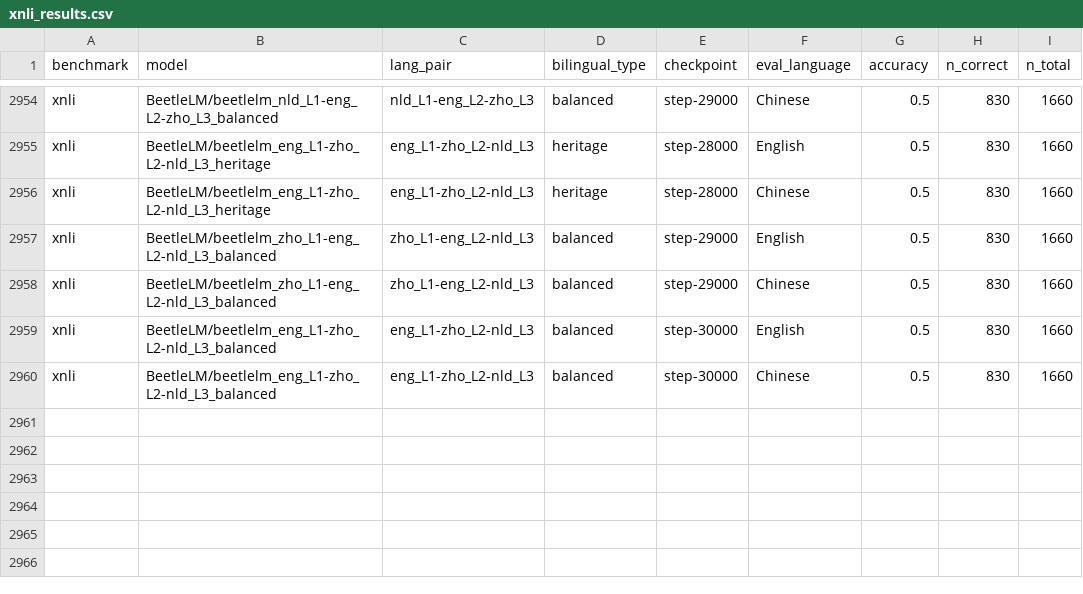
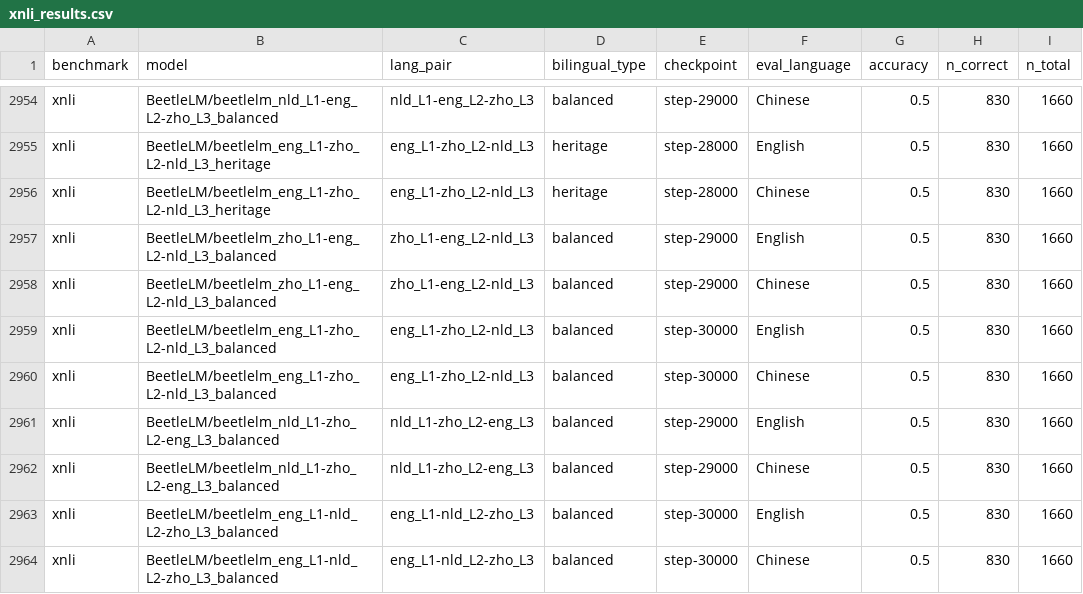
Before and after one commit to suchirsalhan/beetle-analyze, a CSV file: results/xnli_results.csv, drawn as a sheet; only a part is shown, gaps mark what is left out.

Commit message:
Add evaluation results: beetlelm_eng_L1-nld_L2-zho_L3_balanced

```diff
--- a/results/xnli_results.csv
+++ b/results/xnli_results.csv
@@ -2960 +2960,5 @@ xnli,BeetleLM/beetlelm_eng_L1-zho_L2-nld_L3_balanced,eng_L1-zho_L2-nld_L3,balanc
 xnli,BeetleLM/beetlelm_eng_L1-zho_L2-nld_L3_balanced,eng_L1-zho_L2-nld_L3,balanced,step-30000,Chinese,0.5,830,1660
+xnli,BeetleLM/beetlelm_nld_L1-zho_L2-eng_L3_balanced,nld_L1-zho_L2-eng_L3,balanced,step-29000,English,0.5,830,1660
+xnli,BeetleLM/beetlelm_nld_L1-zho_L2-eng_L3_balanced,nld_L1-zho_L2-eng_L3,balanced,step-29000,Chinese,0.5,830,1660
+xnli,BeetleLM/beetlelm_eng_L1-nld_L2-zho_L3_balanced,eng_L1-nld_L2-zho_L3,balanced,step-30000,English,0.5,830,1660
+xnli,BeetleLM/beetlelm_eng_L1-nld_L2-zho_L3_balanced,eng_L1-nld_L2-zho_L3,balanced,step-30000,Chinese,0.5,830,1660
```
Also changed, not shown: results/blimp_eng_results.csv, results/blimp_nl_results.csv, 1 other file.
